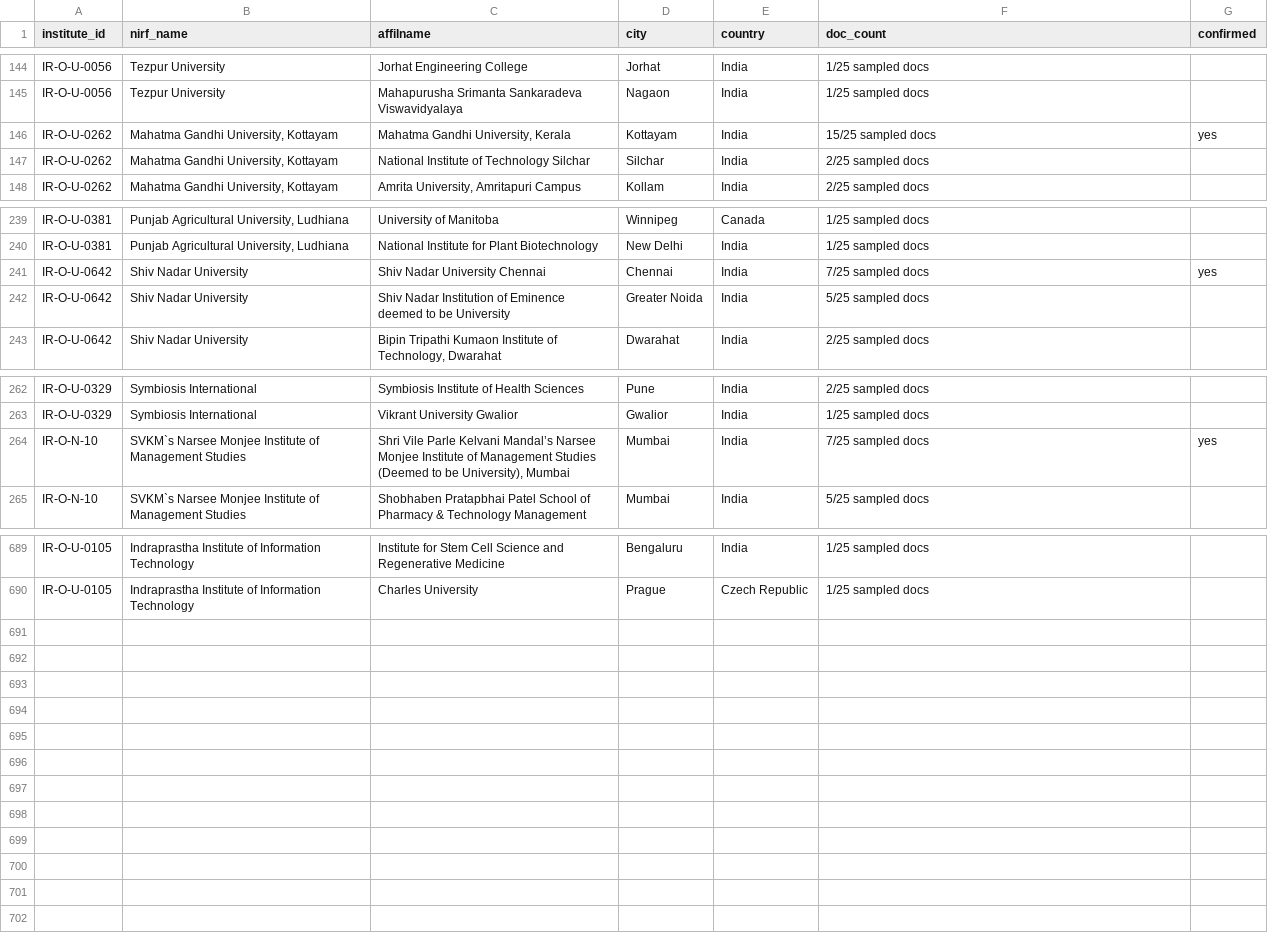
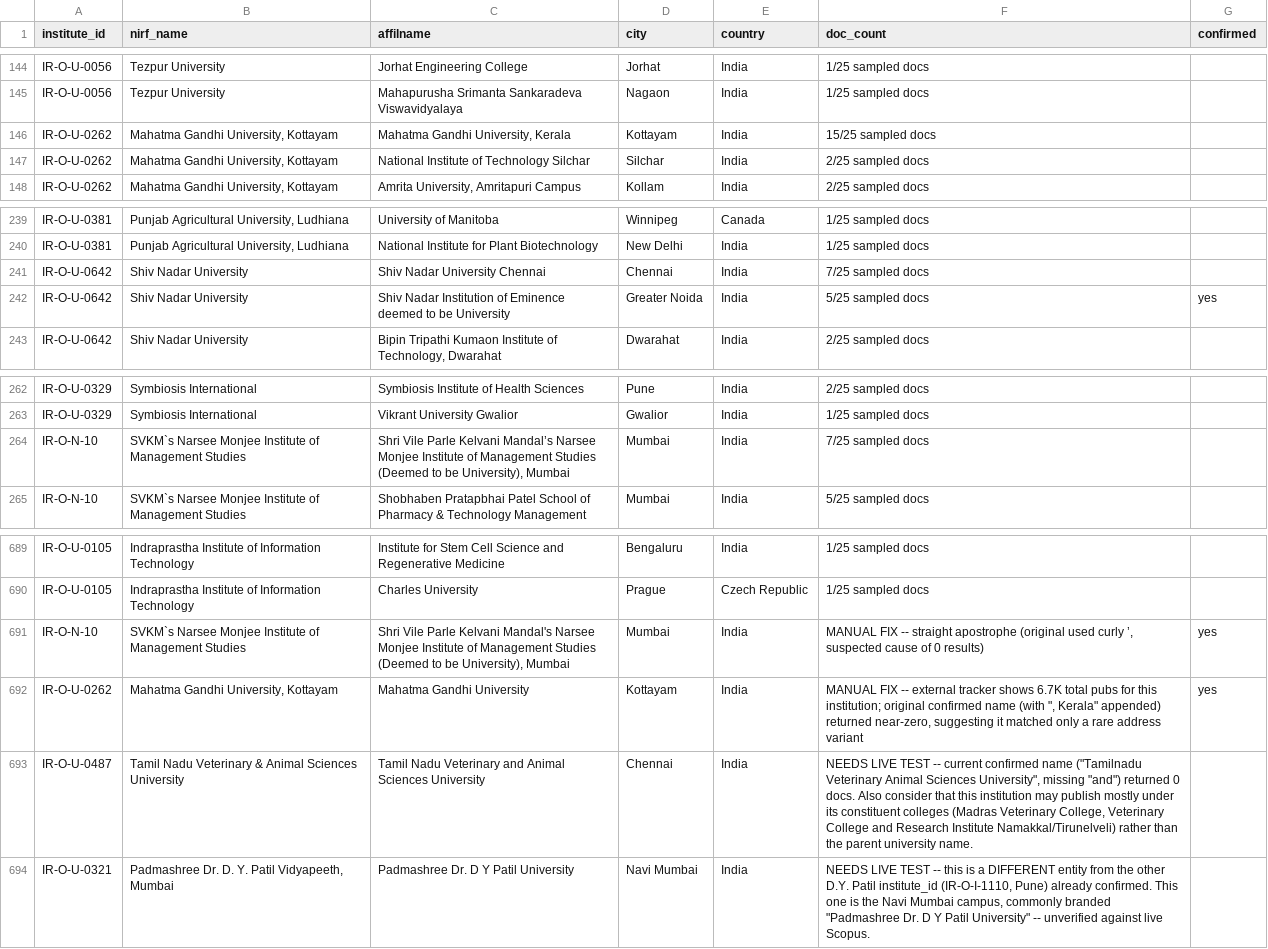
Before and after one commit to rdnk2004/nirf-research, a CSV file: output/af_id_candidates_confirmed.csv, drawn as a sheet; only a part is shown, gaps mark what is left out.

Commit message:
scopus-scraper-run-full

```diff
--- a/output/af_id_candidates_confirmed.csv
+++ b/output/af_id_candidates_confirmed.csv
@@ -145,3 +145,3 @@ IR-O-U-0056,Tezpur University,Jorhat Engineering College,Jorhat,India,1/25 sampl
 IR-O-U-0056,Tezpur University,Mahapurusha Srimanta Sankaradeva Viswavidyalaya,Nagaon,India,1/25 sampled docs,
-IR-O-U-0262,"Mahatma Gandhi University, Kottayam","Mahatma Gandhi University, Kerala",Kottayam,India,15/25 sampled docs,yes
+IR-O-U-0262,"Mahatma Gandhi University, Kottayam","Mahatma Gandhi University, Kerala",Kottayam,India,15/25 sampled docs,
 IR-O-U-0262,"Mahatma Gandhi University, Kottayam",National Institute of Technology Silchar,Silchar,India,2/25 sampled docs,
@@ -240,4 +240,4 @@ IR-O-U-0381,"Punjab Agricultural University, Ludhiana",University of Manitoba,Wi
 IR-O-U-0381,"Punjab Agricultural University, Ludhiana",National Institute for Plant Biotechnology,New Delhi,India,1/25 sampled docs,
-IR-O-U-0642,Shiv Nadar University,Shiv Nadar University Chennai,Chennai,India,7/25 sampled docs,yes
-IR-O-U-0642,Shiv Nadar University,Shiv Nadar Institution of Eminence deemed to be University,Greater Noida,India,5/25 sampled docs,
+IR-O-U-0642,Shiv Nadar University,Shiv Nadar University Chennai,Chennai,India,7/25 sampled docs,
+IR-O-U-0642,Shiv Nadar University,Shiv Nadar Institution of Eminence deemed to be University,Greater Noida,India,5/25 sampled docs,yes
 IR-O-U-0642,Shiv Nadar University,"Bipin Tripathi Kumaon Institute of Technology, Dwarahat",Dwarahat,India,2/25 sampled docs,
@@ -263,3 +263,3 @@ IR-O-U-0329,Symbiosis International,Symbiosis Institute of Health Sciences,Pune,
 IR-O-U-0329,Symbiosis International,Vikrant University Gwalior,Gwalior,India,1/25 sampled docs,
-IR-O-N-10,SVKM`s Narsee Monjee Institute of Management Studies,"Shri Vile Parle Kelvani Mandal’s Narsee Monjee Institute of Management Studies (Deemed to be University), Mumbai",Mumbai,India,7/25 sampled docs,yes
+IR-O-N-10,SVKM`s Narsee Monjee Institute of Management Studies,"Shri Vile Parle Kelvani Mandal’s Narsee Monjee Institute of Management Studies (Deemed to be University), Mumbai",Mumbai,India,7/25 sampled docs,
 IR-O-N-10,SVKM`s Narsee Monjee Institute of Management Studies,Shobhaben Pratapbhai Patel School of Pharmacy & Technology Management,Mumbai,India,5/25 sampled docs,
@@ -690 +690,5 @@ IR-O-U-0105,Indraprastha Institute of Information Technology,Institute for Stem
 IR-O-U-0105,Indraprastha Institute of Information Technology,Charles University,Prague,Czech Republic,1/25 sampled docs,
+IR-O-N-10,SVKM`s Narsee Monjee Institute of Management Studies,"Shri Vile Parle Kelvani Mandal's Narsee Monjee Institute of Management Studies (Deemed to be University), Mumbai",Mumbai,India,"MANUAL FIX -- straight apostrophe (original used curly ’, suspected cause of 0 results)",yes
+IR-O-U-0262,"Mahatma Gandhi University, Kottayam",Mahatma Gandhi University,Kottayam,India,"MANUAL FIX -- external tracker shows 6.7K total pubs for this institution; original confirmed name (with "", Kerala"" appended) returned near-zero, suggesting it matched only a rare address variant",yes
+IR-O-U-0487,Tamil Nadu Veterinary & Animal Sciences University,Tamil Nadu Veterinary and Animal Sciences University,Chennai,India,"NEEDS LIVE TEST -- current confirmed name (""Tamilnadu Veterinary Animal Sciences University"", missing ""and"") returned 0 docs. Also consider that this institution may publish mostly under its constituent colleges (Madras Veterinary College, Veterinary College and Research Institute Namakkal/Tirunelveli) rather than the parent university name.",
+IR-O-U-0321,"Padmashree Dr. D. Y. Patil Vidyapeeth, Mumbai",Padmashree Dr. D Y Patil University,Navi Mumbai,India,"NEEDS LIVE TEST -- this is a DIFFERENT entity from the other D.Y. Patil institute_id (IR-O-I-1110, Pune) already confirmed. This one is the Navi Mumbai campus, commonly branded ""Padmashree Dr. D Y Patil University"" -- unverified against live Scopus.",
```
Also changed, not shown: 5 other files.
